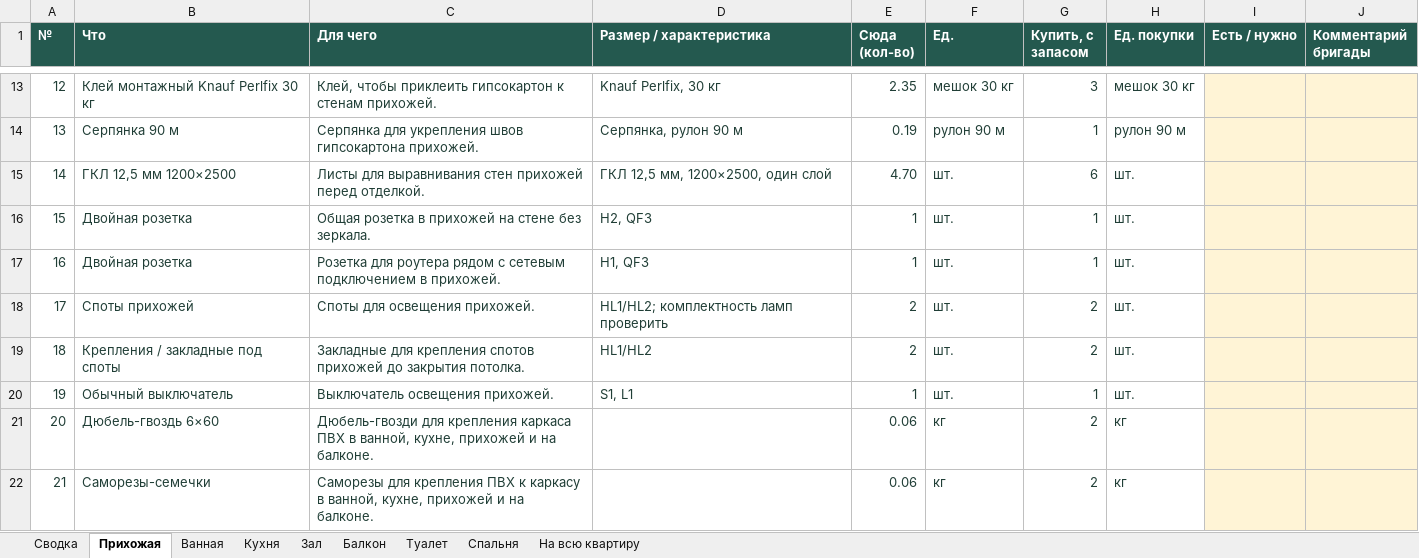
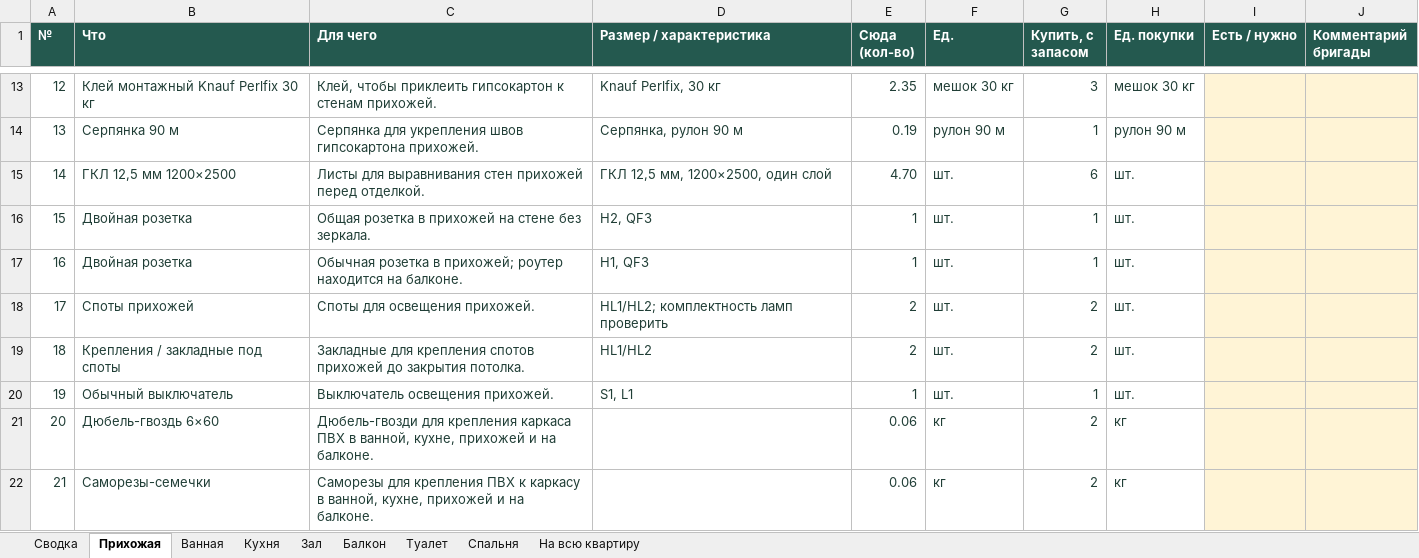
Before and after one commit to gotlium/remont-3d, an Excel workbook: materialy/материалы-по-комнатам.xlsx, sheet Прихожая, drawn as a sheet; only a part is shown, gaps mark what is left out; values as stored, in another font and other column widths than the file's, no borders; the diff names each change by its address in the sheet, - before the commit and + after, or states it on an @@ line.

Commit message:
Зал: телевизор между дверями, угловой диван, роутер на балконе

```diff
--- a/materialy/материалы-по-комнатам.xlsx (sheet Прихожая)
+++ b/materialy/материалы-по-комнатам.xlsx (sheet Прихожая)
-C17 (Для чего): Розетка для роутера рядом с сетевым подключением в прихожей.
+C17 (Для чего): Обычная розетка в прихожей; роутер находится на балконе.
```
Also changed, not shown: sheet На всю квартиру, sheet Зал, sheet Балкон, 6 other files.
